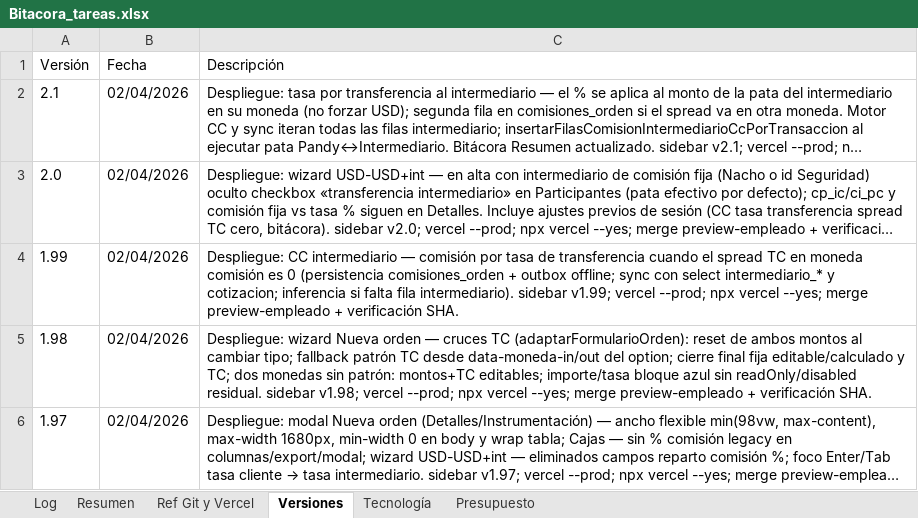
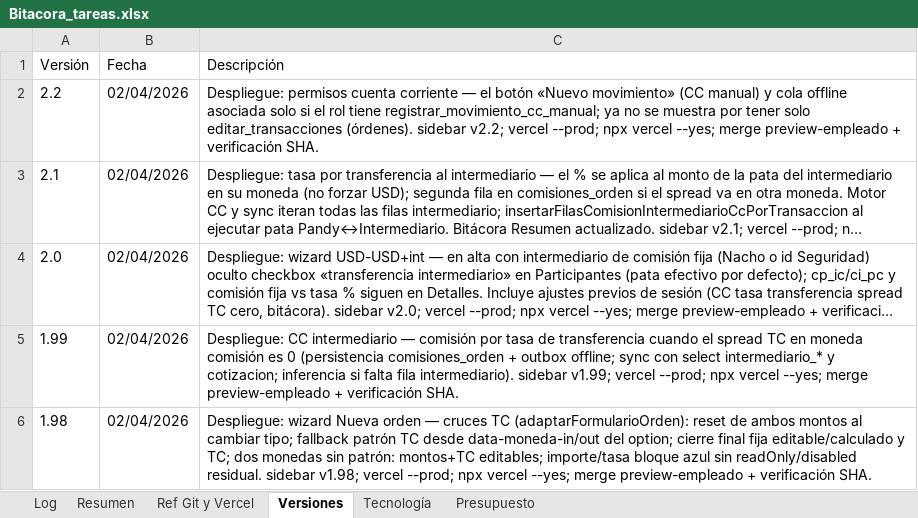
Before and after one commit to lucasbustosmartin-coder/pandy, an Excel workbook: Bitacora_tareas.xlsx, sheet Versiones, drawn as a sheet; only a part is shown; the shorter side is filled out with more unchanged rows; long unchanged cells end in …; values as stored, in another font and other column widths than the file's, no borders; the diff names each change by its address in the sheet, - before the commit and + after, or states it on an @@ line.

```diff
--- a/Bitacora_tareas.xlsx (sheet Versiones)
+++ b/Bitacora_tareas.xlsx (sheet Versiones)
+row 2: 2.2 | 02/04/2026 | Despliegue: permisos cuenta corriente — el botón «Nuevo movimiento» (CC manual) y cola offline asociada solo si el rol tiene registrar_movimiento_cc_manual; ya no se muestra por tener solo editar_transacciones (órdenes). sidebar v2.2; vercel --prod; npx vercel --yes; merge preview-empleado + verificación SHA.
```
Also changed, not shown: sheet Log, sheet Resumen, 3 other files.
